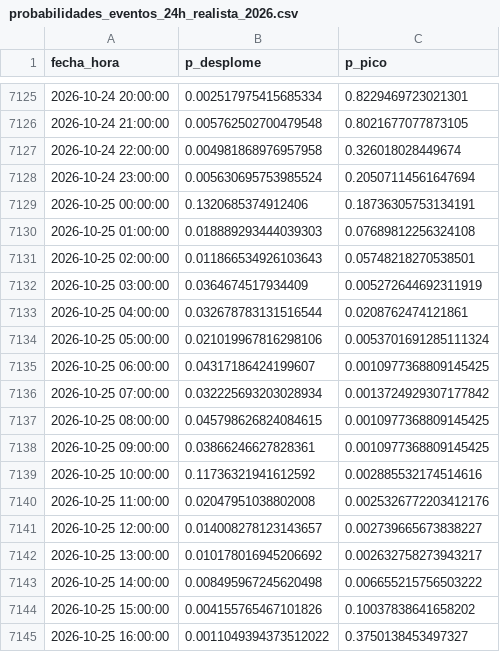
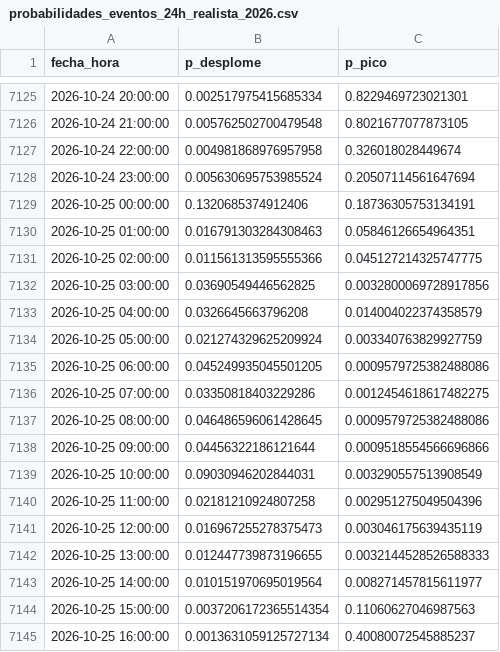
Before and after one commit to Ziskito/xm-spot-price-predictor, a CSV file: data/processed/resultados/probabilidades_eventos_24h_realista_2026.csv, drawn as a sheet; only a part is shown, gaps mark what is left out; the diff covers the shown part only.

```diff
--- a/data/processed/resultados/probabilidades_eventos_24h_realista_2026.csv
+++ b/data/processed/resultados/probabilidades_eventos_24h_realista_2026.csv
@@ -7129,17 +7129,17 @@ fecha_hora,p_desplome,p_pico
 2026-10-25 00:00:00,0.1320685374912406,0.18736305753134191
-2026-10-25 01:00:00,0.018889293444039303,0.07689812256324108
-2026-10-25 02:00:00,0.011866534926103643,0.05748218270538501
-2026-10-25 03:00:00,0.0364674517934409,0.005272644692311919
-2026-10-25 04:00:00,0.032678783131516544,0.0208762474121861
-2026-10-25 05:00:00,0.021019967816298106,0.0053701691285111324
-2026-10-25 06:00:00,0.04317186424199607,0.0010977368809145425
-2026-10-25 07:00:00,0.032225693203028934,0.0013724929307177842
-2026-10-25 08:00:00,0.045798626824084615,0.0010977368809145425
-2026-10-25 09:00:00,0.03866246627828361,0.0010977368809145425
-2026-10-25 10:00:00,0.11736321941612592,0.002885532174514616
-2026-10-25 11:00:00,0.02047951038802008,0.0025326772203412176
-2026-10-25 12:00:00,0.014008278123143657,0.002739665673838227
-2026-10-25 13:00:00,0.010178016945206692,0.002632758273943217
-2026-10-25 14:00:00,0.008495967245620498,0.006655215756503222
-2026-10-25 15:00:00,0.004155765467101826,0.10037838641658202
-2026-10-25 16:00:00,0.0011049394373512022,0.3750138453497327
+2026-10-25 01:00:00,0.016791303284308463,0.05846126654964351
+2026-10-25 02:00:00,0.011561313595555366,0.045127214325747775
+2026-10-25 03:00:00,0.03690549446562825,0.0032800069728917856
+2026-10-25 04:00:00,0.0326645663796208,0.014004022374358579
+2026-10-25 05:00:00,0.021274329625209924,0.003340763829927759
+2026-10-25 06:00:00,0.045249935045501205,0.0009579725382488086
+2026-10-25 07:00:00,0.03350818403229286,0.0012454618617482275
+2026-10-25 08:00:00,0.046486596061428645,0.0009579725382488086
+2026-10-25 09:00:00,0.04456322186121644,0.0009518554566696866
+2026-10-25 10:00:00,0.09030946202844031,0.003290557513908549
+2026-10-25 11:00:00,0.02181210924807258,0.002951275049504396
+2026-10-25 12:00:00,0.016967255278375473,0.003046175639435119
+2026-10-25 13:00:00,0.012447739873196655,0.0032144528526588333
+2026-10-25 14:00:00,0.010151970695019564,0.008271457815611977
+2026-10-25 15:00:00,0.0037206172365514354,0.11060627046987563
+2026-10-25 16:00:00,0.0013631059125727134,0.40080072545885237
```
Also changed, not shown: 16 edited cells elsewhere in this file, data/processed/resultados/ensamble_24h_realista_2026.csv, data/processed/resultados/probabilidades_eventos_72h_realista_2026.csv, 9 other files.
